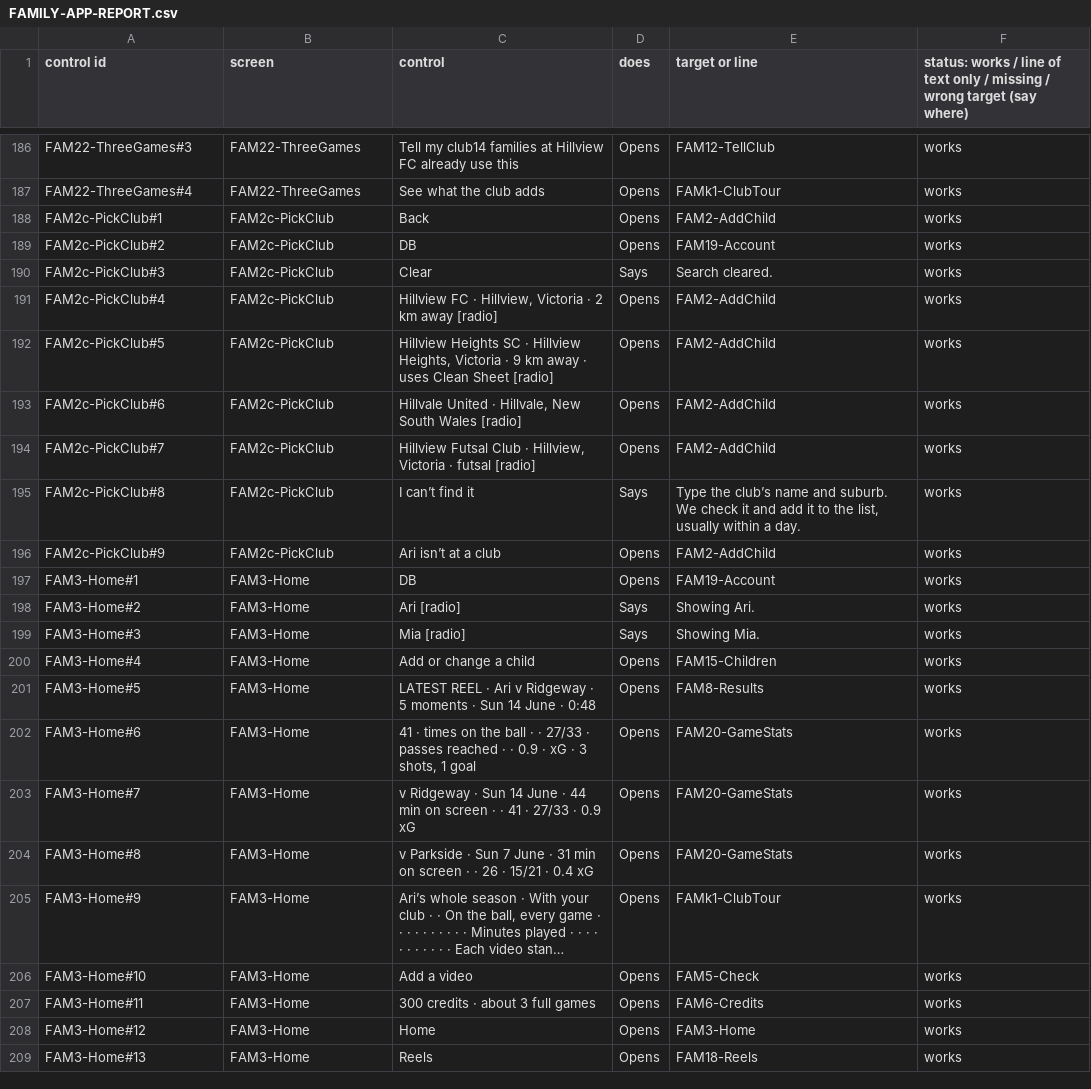
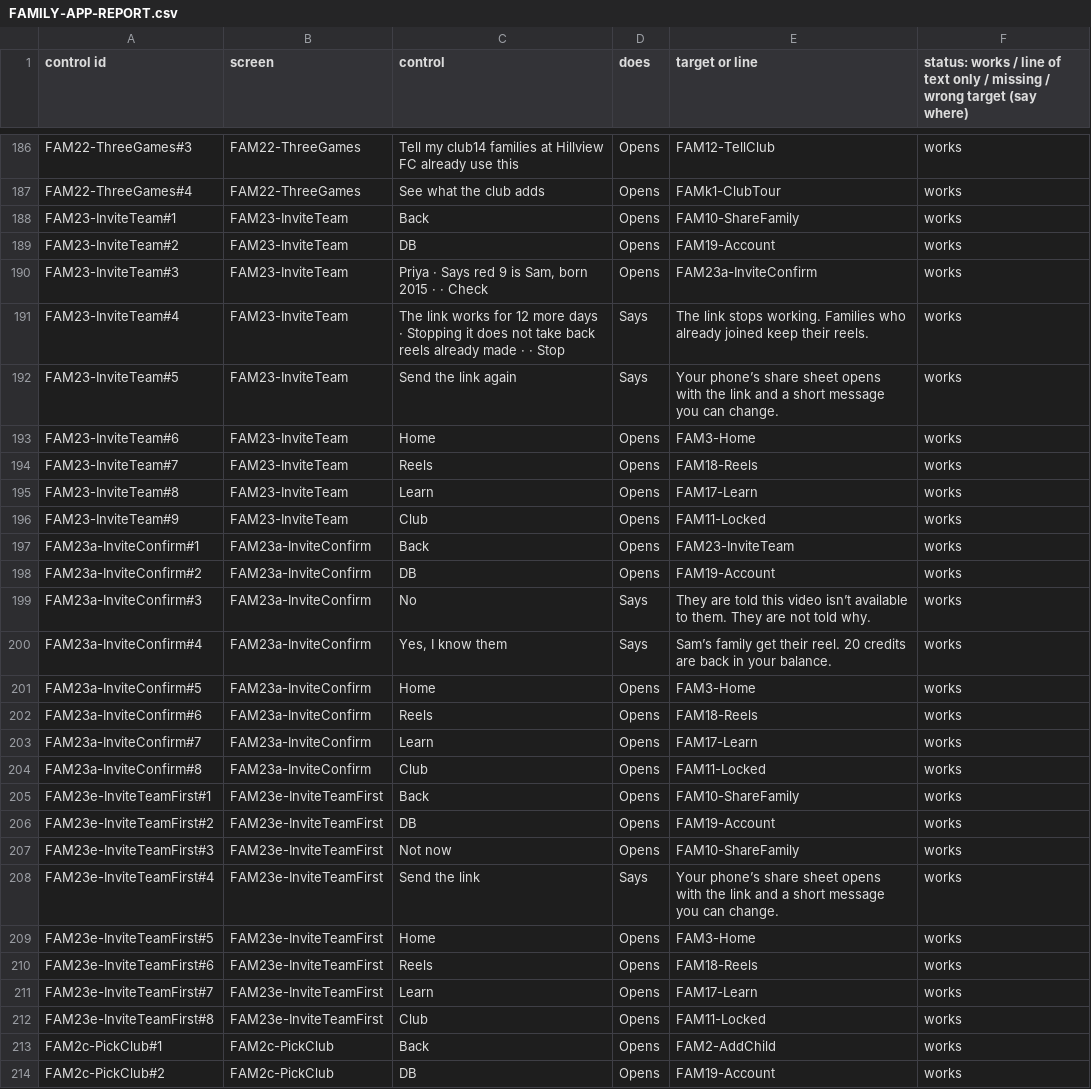
Before and after one commit to Cakewalking/soccer-coaching-app, a CSV file: docs/master-v2/FAMILY-APP-REPORT.csv, drawn as a sheet; only a part is shown, gaps mark what is left out; the shorter side is filled out with more unchanged rows; long unchanged cells end in …; the diff covers the shown part only.

```diff
--- a/docs/master-v2/FAMILY-APP-REPORT.csv
+++ b/docs/master-v2/FAMILY-APP-REPORT.csv
@@ -187,2 +187,27 @@ FAM22-ThreeGames#3,FAM22-ThreeGames,Tell my club14 families at Hillview FC alrea
 FAM22-ThreeGames#4,FAM22-ThreeGames,See what the club adds,Opens,FAMk1-ClubTour,works
+FAM23-InviteTeam#1,FAM23-InviteTeam,Back,Opens,FAM10-ShareFamily,works
+FAM23-InviteTeam#2,FAM23-InviteTeam,DB,Opens,FAM19-Account,works
+FAM23-InviteTeam#3,FAM23-InviteTeam,"Priya · Says red 9 is Sam, born 2015 · · Check",Opens,FAM23a-InviteConfirm,works
+FAM23-InviteTeam#4,FAM23-InviteTeam,The link works for 12 more days · Stopping it does not take back reels already made · · Stop,Says,The link stops working. Families who already joined keep their reels.,works
+FAM23-InviteTeam#5,FAM23-InviteTeam,Send the link again,Says,Your phone’s share sheet opens with the link and a short message you can change.,works
+FAM23-InviteTeam#6,FAM23-InviteTeam,Home,Opens,FAM3-Home,works
+FAM23-InviteTeam#7,FAM23-InviteTeam,Reels,Opens,FAM18-Reels,works
+FAM23-InviteTeam#8,FAM23-InviteTeam,Learn,Opens,FAM17-Learn,works
+FAM23-InviteTeam#9,FAM23-InviteTeam,Club,Opens,FAM11-Locked,works
+FAM23a-InviteConfirm#1,FAM23a-InviteConfirm,Back,Opens,FAM23-InviteTeam,works
+FAM23a-InviteConfirm#2,FAM23a-InviteConfirm,DB,Opens,FAM19-Account,works
+FAM23a-InviteConfirm#3,FAM23a-InviteConfirm,No,Says,They are told this video isn’t available to them. They are not told why.,works
+FAM23a-InviteConfirm#4,FAM23a-InviteConfirm,"Yes, I know them",Says,Sam’s family get their reel. 20 credits are back in your balance.,works
+FAM23a-InviteConfirm#5,FAM23a-InviteConfirm,Home,Opens,FAM3-Home,works
+FAM23a-InviteConfirm#6,FAM23a-InviteConfirm,Reels,Opens,FAM18-Reels,works
+FAM23a-InviteConfirm#7,FAM23a-InviteConfirm,Learn,Opens,FAM17-Learn,works
+FAM23a-InviteConfirm#8,FAM23a-InviteConfirm,Club,Opens,FAM11-Locked,works
+FAM23e-InviteTeamFirst#1,FAM23e-InviteTeamFirst,Back,Opens,FAM10-ShareFamily,works
+FAM23e-InviteTeamFirst#2,FAM23e-InviteTeamFirst,DB,Opens,FAM19-Account,works
+FAM23e-InviteTeamFirst#3,FAM23e-InviteTeamFirst,Not now,Opens,FAM10-ShareFamily,works
+FAM23e-InviteTeamFirst#4,FAM23e-InviteTeamFirst,Send the link,Says,Your phone’s share sheet opens with the link and a short message you can change.,works
+FAM23e-InviteTeamFirst#5,FAM23e-InviteTeamFirst,Home,Opens,FAM3-Home,works
+FAM23e-InviteTeamFirst#6,FAM23e-InviteTeamFirst,Reels,Opens,FAM18-Reels,works
+FAM23e-InviteTeamFirst#7,FAM23e-InviteTeamFirst,Learn,Opens,FAM17-Learn,works
+FAM23e-InviteTeamFirst#8,FAM23e-InviteTeamFirst,Club,Opens,FAM11-Locked,works
 FAM2c-PickClub#1,FAM2c-PickClub,Back,Opens,FAM2-AddChild,works
```
Also changed, not shown: 6 added rows and 5 edited cells elsewhere in this file, 5 other files.
